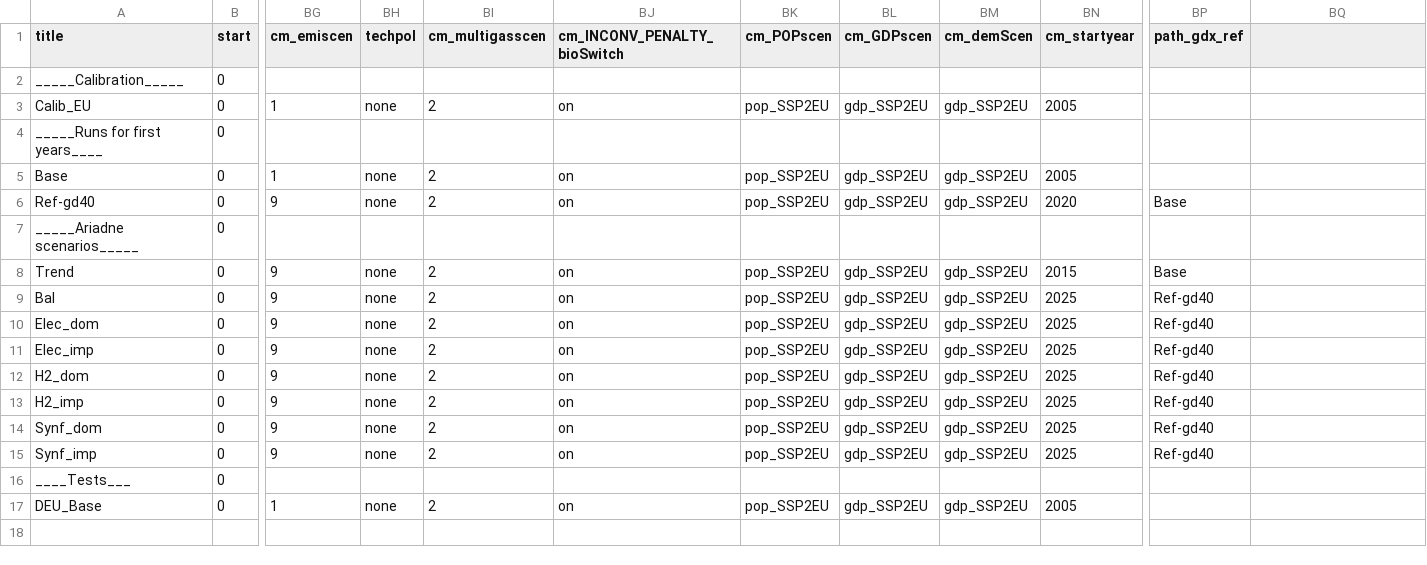
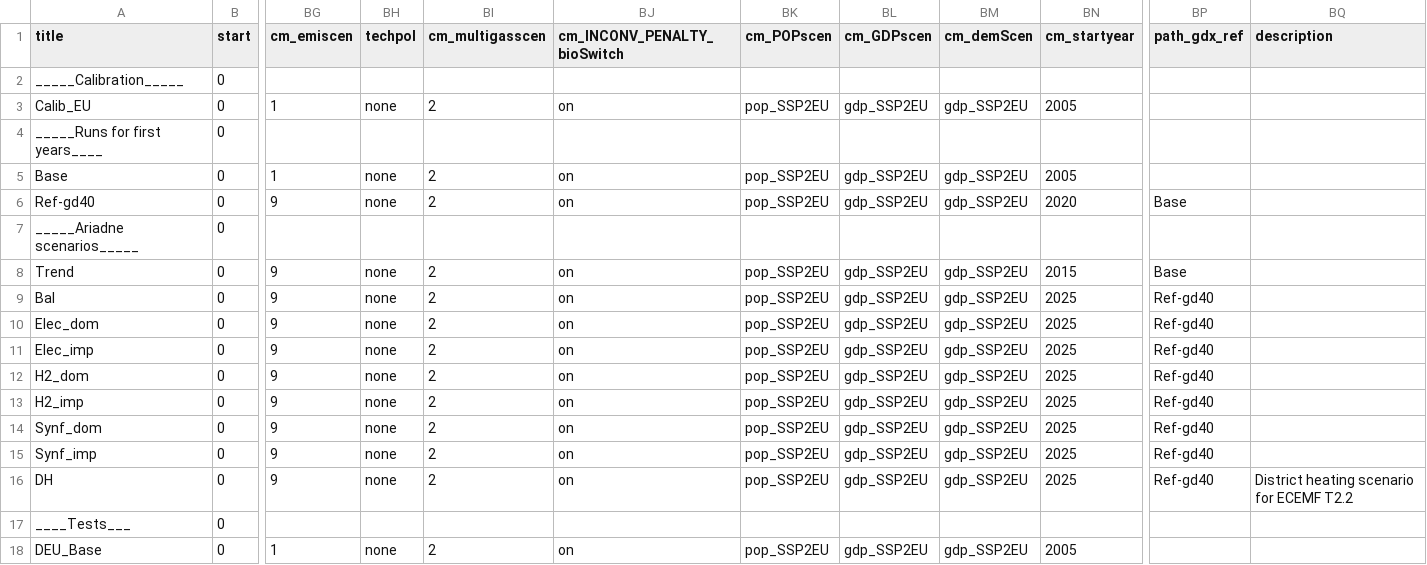
Before and after one commit to remindmodel/remind, a CSV file: config/21_regions_EU11/scenario_config_21_EU11_ARIADNE.csv, drawn as a sheet; only a part is shown, gaps mark what is left out; rows hold the shown columns only; the diff names each change by its address in the sheet, - before the commit and + after, or states it on an @@ line.

Commit message:
New district heating scenario in ARIADNE config.

```diff
--- a/config/21_regions_EU11/scenario_config_21_EU11_ARIADNE.csv
+++ b/config/21_regions_EU11/scenario_config_21_EU11_ARIADNE.csv
-BQ1: (empty)
+BQ1: description
+row 16: DH | 0 | 9 | none | 2 | on | pop_SSP2EU | gdp_SSP2EU | gdp_SSP2EU | 2025 | Ref-gd40 | District heating scenario for ECEMF T2.2
```
